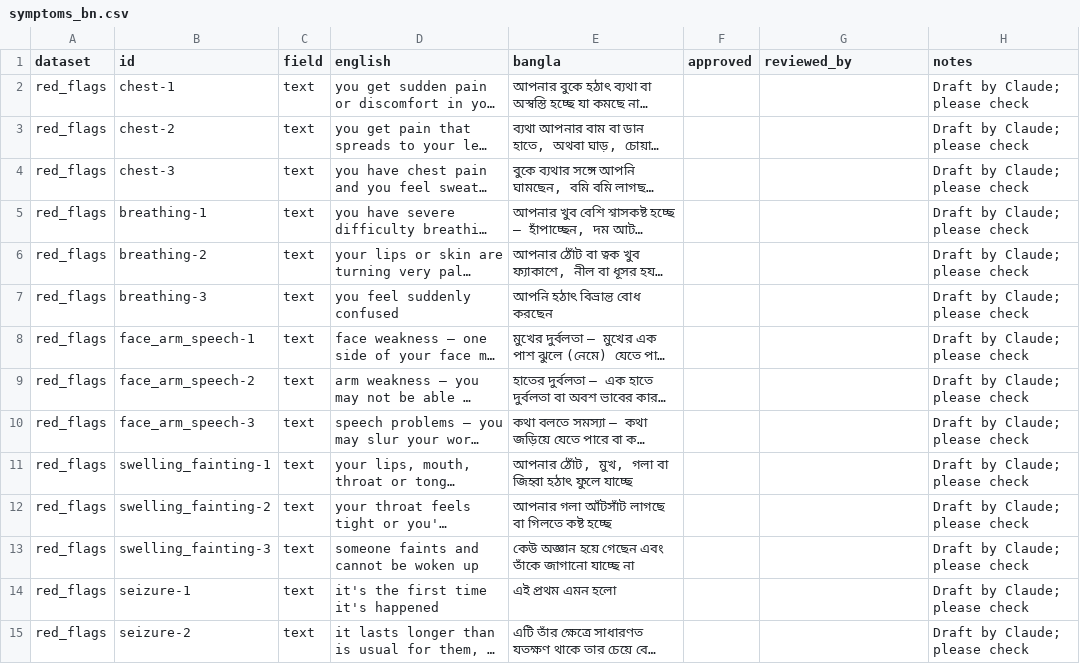
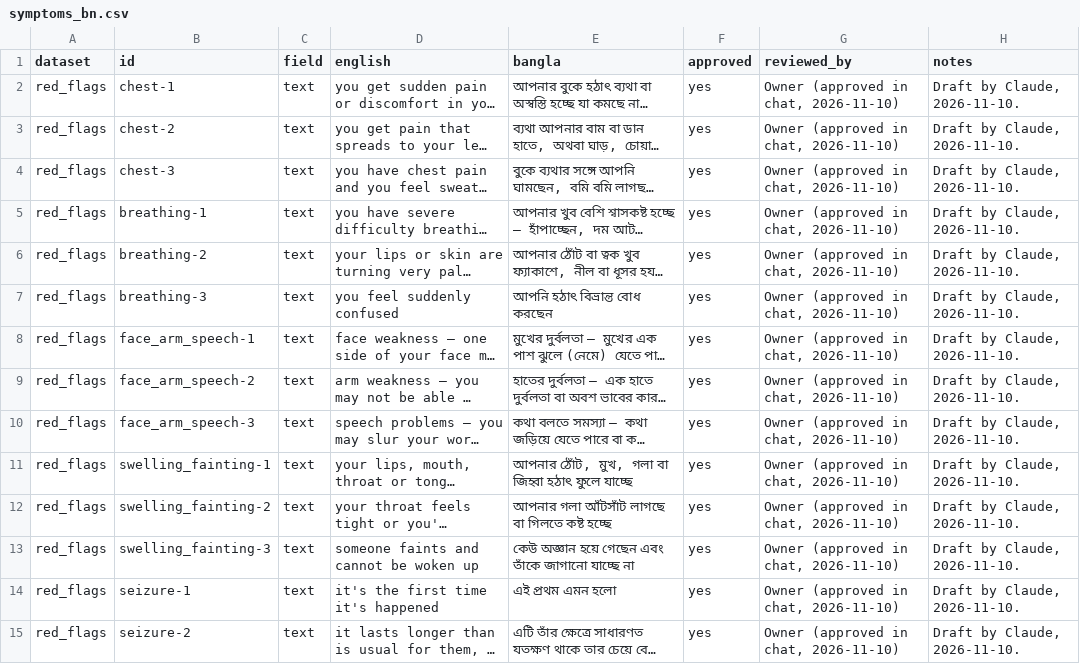
Before and after one commit to sakifboss/MedWise-BD, a CSV file: data/templates/symptoms_bn.csv, drawn as a sheet; only a part is shown; long unchanged cells end in …; the diff covers the shown part only; the diff names each change by its address in the sheet, - before the commit and + after, or states it on an @@ line.

Commit message:
Symptom guide Bangla approved by the owner and applied (52 of 52)

```diff
--- a/data/templates/symptoms_bn.csv
+++ b/data/templates/symptoms_bn.csv
-F2:F15 (approved): (empty)
+F2:F15 (approved): yes
-G2:G15 (reviewed_by): (empty)
+G2:G15 (reviewed_by): Owner (approved in chat, 2026-11-10)
-H2:H15 (notes): Draft by Claude; please check
+H2:H15 (notes): Draft by Claude, 2026-11-10.
```
Also changed, not shown: 114 edited cells elsewhere in this file, 2 other files.
